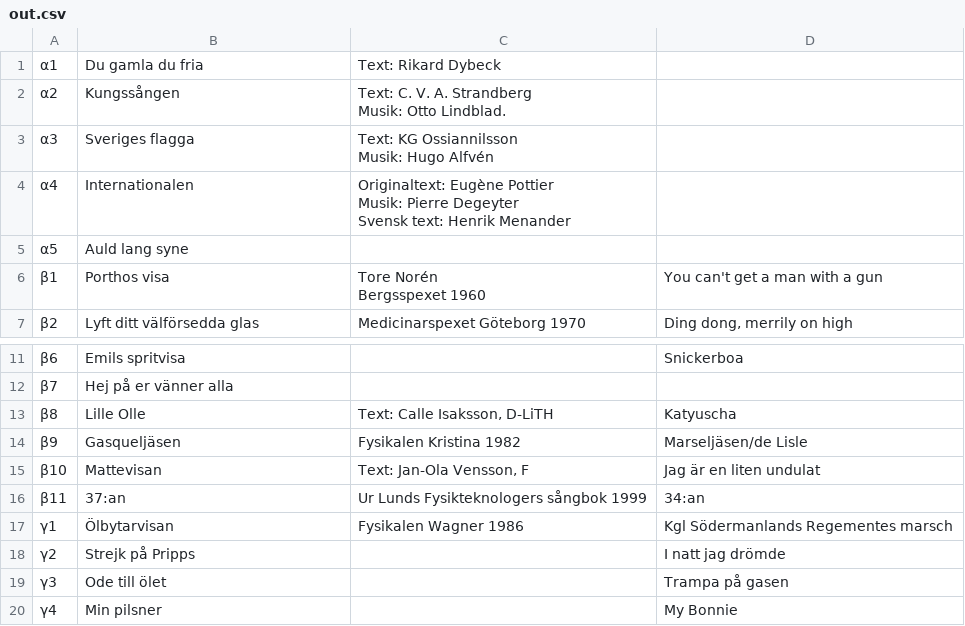
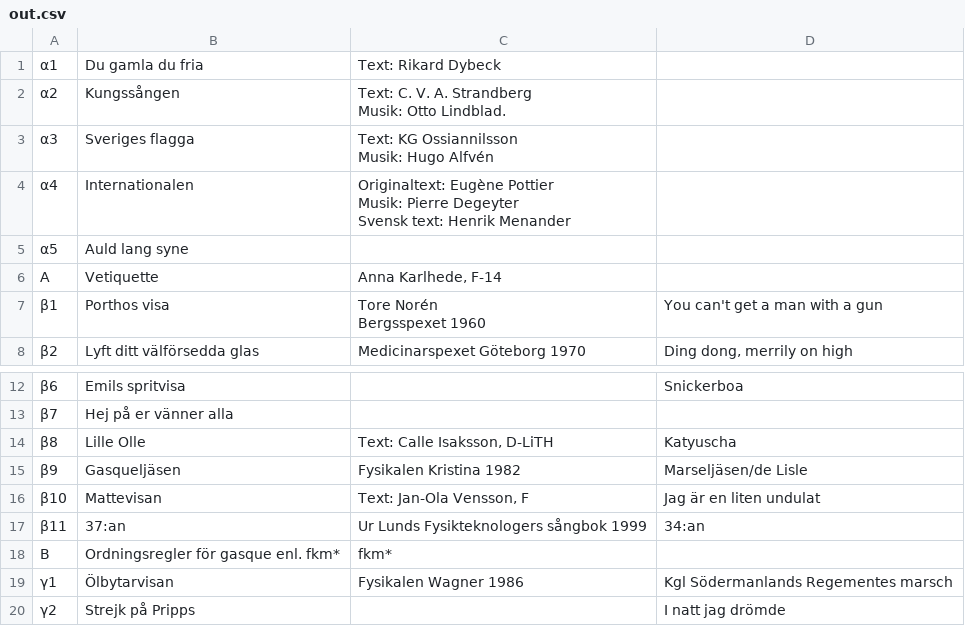
Before and after one commit to ValdemarMelin/Sangbok2023, a CSV file: parser/out.csv, drawn as a sheet; only a part is shown, gaps mark what is left out; the shorter side is filled out with more unchanged rows; the diff names each change by its address in the sheet, - before the commit and + after, or states it on an @@ line.

```diff
--- a/parser/out.csv
+++ b/parser/out.csv
+row 6: A | Vetiquette | Anna Karlhede, F-14
+row 18: B | Ordningsregler för gasque enl. fkm* | fkm*
```
Also changed, not shown: 11 other files.
